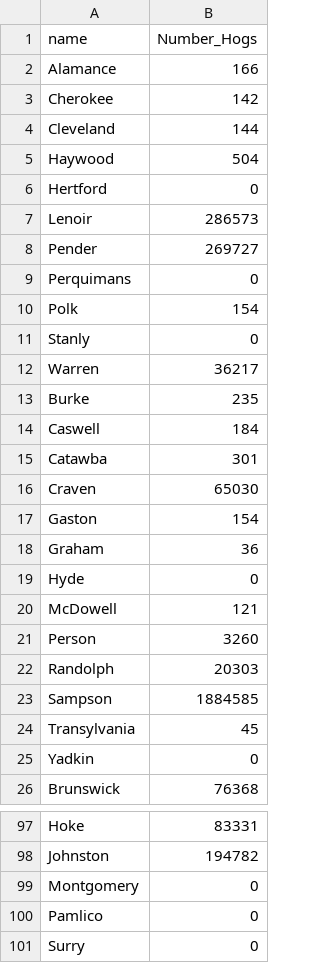
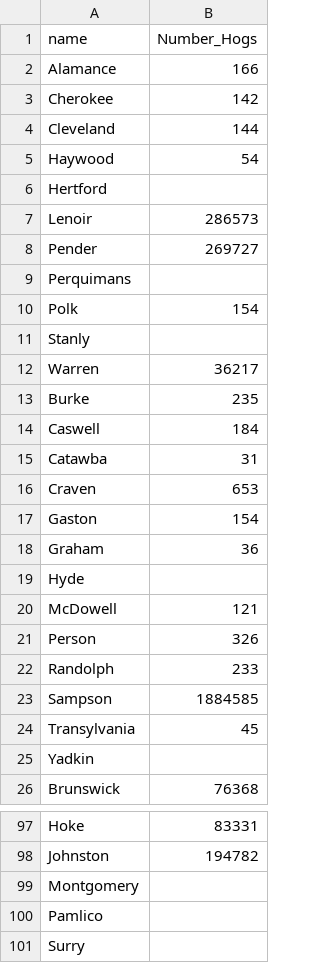
Before and after one commit to rachLC/HW7, a CSV file: HW_7/agriculture_hogs1.csv, drawn as a sheet; only a part is shown, gaps mark what is left out; the diff covers the shown part only.

```diff
--- a/HW_7/agriculture_hogs1.csv
+++ b/HW_7/agriculture_hogs1.csv
@@ -4,9 +4,9 @@ Cherokee,142
 Cleveland,144
-Haywood,504
-Hertford,0
+Haywood,54
+Hertford,
 Lenoir,286573
 Pender,269727
-Perquimans,0
+Perquimans,
 Polk,154
-Stanly,0
+Stanly,
 Warren,36217
@@ -14,13 +14,13 @@ Burke,235
 Caswell,184
-Catawba,301
-Craven,65030
+Catawba,31
+Craven,653
 Gaston,154
 Graham,36
-Hyde,0
+Hyde,
 McDowell,121
-Person,3260
-Randolph,20303
+Person,326
+Randolph,233
 Sampson,1884585
 Transylvania,45
-Yadkin,0
+Yadkin,
 Brunswick,76368
@@ -98,4 +98,4 @@ Hoke,83331
 Johnston,194782
-Montgomery,0
-Pamlico,0
-Surry,0
+Montgomery,
+Pamlico,
+Surry,
```
Also changed, not shown: 33 edited cells elsewhere in this file, 1 other file.
